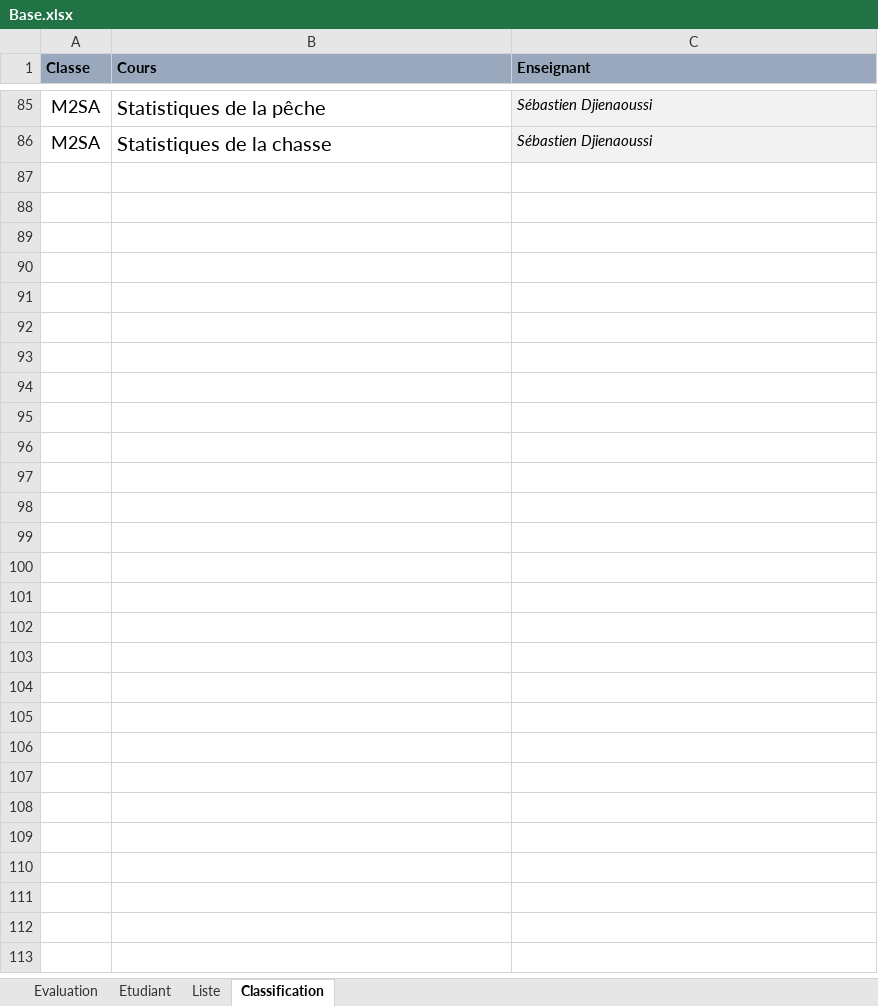
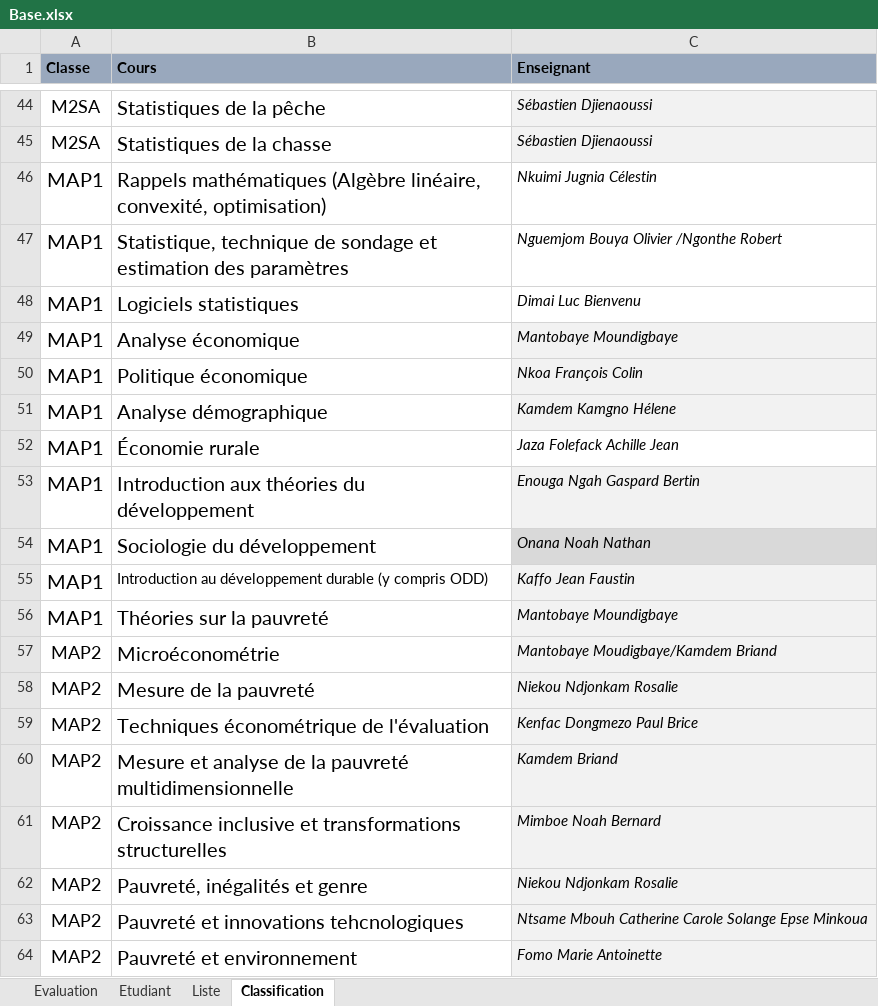
Before and after one commit to landrykeng/EVALUATION, an Excel workbook: Base.xlsx, sheet Classification, drawn as a sheet; only a part is shown, gaps mark what is left out; values as stored, in another font and other column widths than the file's, no borders; the diff covers the shown part only; the diff names each change by its address in the sheet, - before the commit and + after, or states it on an @@ line.

```diff
--- a/Base.xlsx (sheet Classification)
+++ b/Base.xlsx (sheet Classification)
+row 46: MAP1 | Rappels mathématiques (Algèbre linéaire, convexité, optimisation) | Nkuimi Jugnia Célestin
+row 47: MAP1 | Statistique, technique de sondage et estimation des paramètres | Nguemjom Bouya Olivier /Ngonthe Robert
+row 48: MAP1 | Logiciels statistiques | Dimai Luc Bienvenu
+row 49: MAP1 | Analyse économique | Mantobaye Moundigbaye
+row 50: MAP1 | Politique économique | Nkoa François Colin
+row 51: MAP1 | Analyse démographique | Kamdem Kamgno Hélene
+row 52: MAP1 | Économie rurale | Jaza Folefack Achille Jean
+row 53: MAP1 | Introduction aux théories du développement | Enouga Ngah Gaspard Bertin
+row 54: MAP1 | Sociologie du développement | Onana Noah Nathan
+row 55: MAP1 | Introduction au développement durable (y compris ODD) | Kaffo Jean Faustin
+row 56: MAP1 | Théories sur la pauvreté | Mantobaye Moundigbaye
+row 57: MAP2 | Microéconométrie | Mantobaye Moudigbaye/Kamdem Briand
+row 58: MAP2 | Mesure de la pauvreté | Niekou Ndjonkam Rosalie
+row 59: MAP2 | Techniques économétrique de l'évaluation | Kenfac Dongmezo Paul Brice
+row 60: MAP2 | Mesure et analyse de la pauvreté multidimensionnelle | Kamdem Briand
+row 61: MAP2 | Croissance inclusive et transformations structurelles | Mimboe Noah Bernard
+row 62: MAP2 | Pauvreté, inégalités et genre | Niekou Ndjonkam Rosalie
+row 63: MAP2 | Pauvreté et innovations tehcnologiques | Ntsame Mbouh Catherine Carole Solange Epse Minkoua
+row 64: MAP2 | Pauvreté et environnement | Fomo Marie Antoinette
```
Also changed, not shown: 27 added rows, 24 removed rows and 17 moved rows elsewhere in this sheet, 1 other file.
